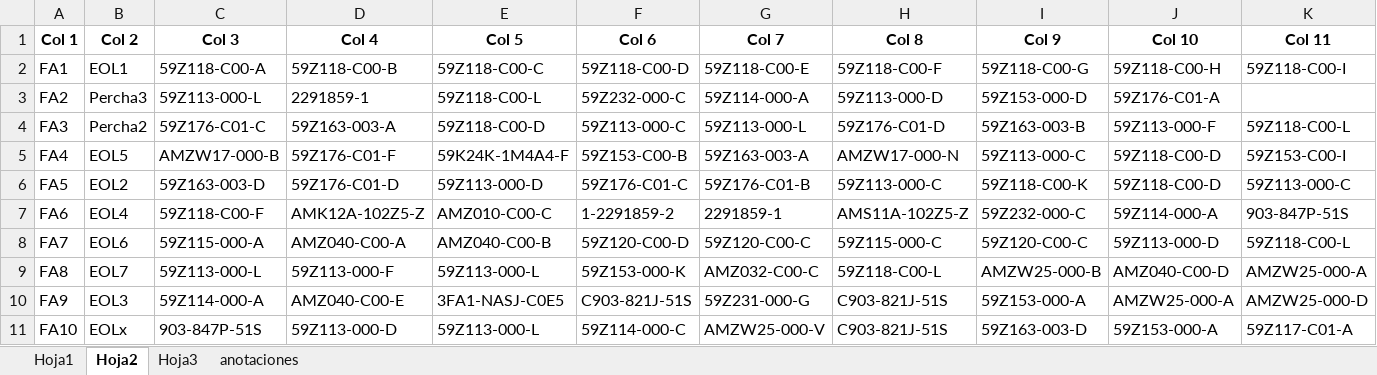
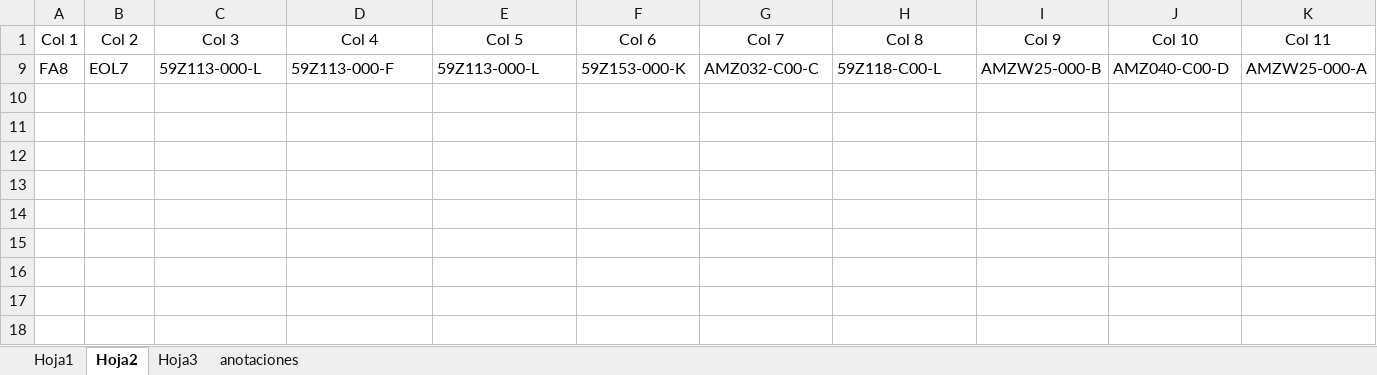
Before and after one commit to moisesrmz/WebAppLineFinder, an Excel workbook: backend/data/AutomatedLines.xlsx, sheet Hoja2, drawn as a sheet; only a part is shown; values as stored, in another font and other column widths than the file's, no borders; rows hold the shown columns only; the diff covers the shown part only; the diff names each change by its address in the sheet, - before the commit and + after, or states it on an @@ line.

Commit message:
reemplazo del excel por falla

```diff
--- a/backend/data/AutomatedLines.xlsx (sheet Hoja2)
+++ b/backend/data/AutomatedLines.xlsx (sheet Hoja2)
-A1:K1 bold: on
+A1:K1 bold: off
@@ row 2 hidden: FA1 | EOL1 | 59Z118-C00-A | 59Z118-C00-B | 59Z118-C00-C | 59Z118-C00-D | 59Z118-C00-E | 59Z118-C00-F | 59Z118-C00-G | 59Z118-C00-H | 59Z118-C00-I @@
-row 3: FA2 | Percha3 | 59Z113-000-L | 2291859-1 | 59Z118-C00-L | 59Z232-000-C | 59Z114-000-A | 59Z113-000-D | 59Z153-000-D | 59Z176-C01-A
@@ row 4 hidden: FA3 | Percha2 | 59Z176-C01-C | 59Z163-003-A | 59Z118-C00-D | 59Z113-000-C | 59Z113-000-L | 59Z176-C01-D | 59Z163-003-B | 59Z113-000-F | 59Z118-C00-L @@
@@ row 5 hidden: FA4 | EOL5 | AMZW17-000-B | 59Z176-C01-F | 59K24K-1M4A4-F | 59Z153-C00-B | 59Z163-003-A | AMZW17-000-N | 59Z113-000-C | 59Z118-C00-D | 59Z153-C00-I @@
@@ row 6 hidden: FA5 | EOL2 | 59Z163-003-D | 59Z176-C01-D | 59Z113-000-D | 59Z176-C01-C | 59Z176-C01-B | 59Z113-000-C | 59Z118-C00-K | 59Z118-C00-D | 59Z113-000-C @@
@@ row 7 hidden: FA6 | EOL4 | 59Z118-C00-F | AMK12A-102Z5-Z | AMZ010-C00-C | 1-2291859-2 | 2291859-1 | AMS11A-102Z5-Z | 59Z232-000-C | 59Z114-000-A | 903-847P-51S @@
@@ row 8 hidden: FA7 | EOL6 | 59Z115-000-A | AMZ040-C00-A | AMZ040-C00-B | 59Z120-C00-D | 59Z120-C00-C | 59Z115-000-C | 59Z120-C00-C | 59Z113-000-D | 59Z118-C00-L @@
@@ row 10 hidden: FA9 | EOL3 | 59Z114-000-A | AMZ040-C00-E | 3FA1-NASJ-C0E5 | C903-821J-51S | 59Z231-000-G | C903-821J-51S | 59Z153-000-A | AMZW25-000-A | AMZW25-000-D @@
@@ row 11 hidden: FA10 | EOLx | 903-847P-51S | 59Z113-000-D | 59Z113-000-L | 59Z114-000-C | AMZW25-000-V | C903-821J-51S | 59Z163-003-D | 59Z153-000-A | 59Z117-C01-A @@
```
Also changed, not shown: cell formats elsewhere in this sheet, sheet Hoja3, sheet Hoja1, hidden cells.
